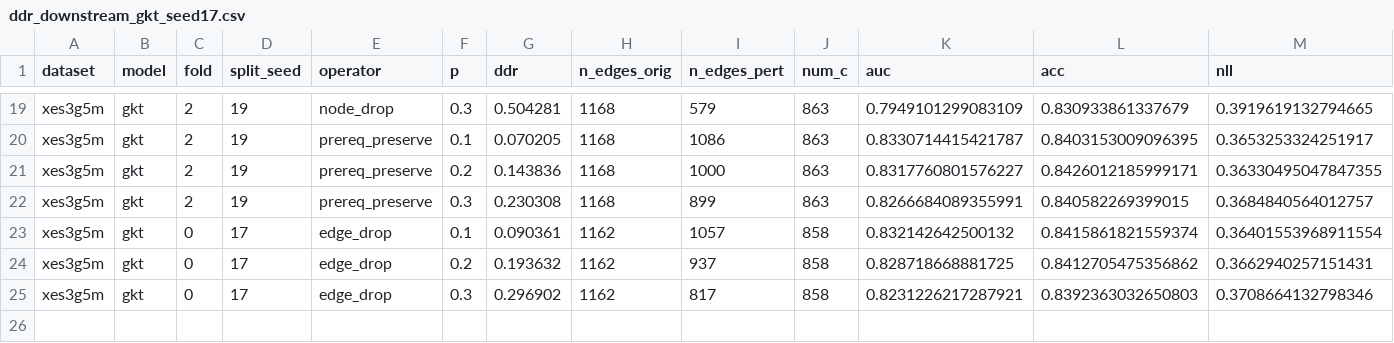
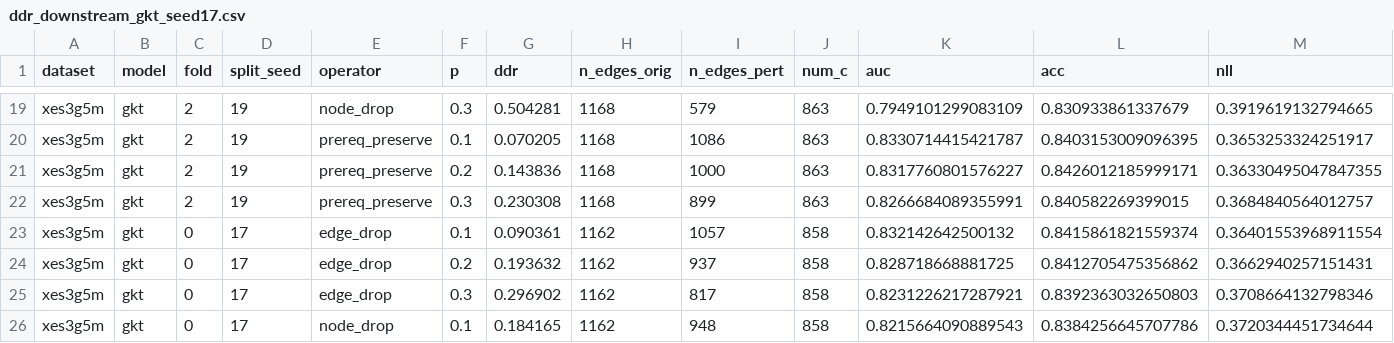
Before and after one commit to edu-risk-lab/leakage-controlled-kt-audit, a CSV file: results/q1/ddr_downstream_gkt/ddr_downstream_gkt_seed17.csv, drawn as a sheet; only a part is shown, gaps mark what is left out; rows hold the shown columns only; the diff names each change by its address in the sheet, - before the commit and + after, or states it on an @@ line.

Commit message:
Update seed 17 results: add node_drop p=0.1 fold 0 (25/36 configurations)

```diff
--- a/results/q1/ddr_downstream_gkt/ddr_downstream_gkt_seed17.csv
+++ b/results/q1/ddr_downstream_gkt/ddr_downstream_gkt_seed17.csv
+row 26: xes3g5m | gkt | 0 | 17 | node_drop | 0.1 | 0.184165 | 1162 | 948 | 858 | 0.8215664090889543 | 0.8384256645707786 | 0.3720344451734644
```
